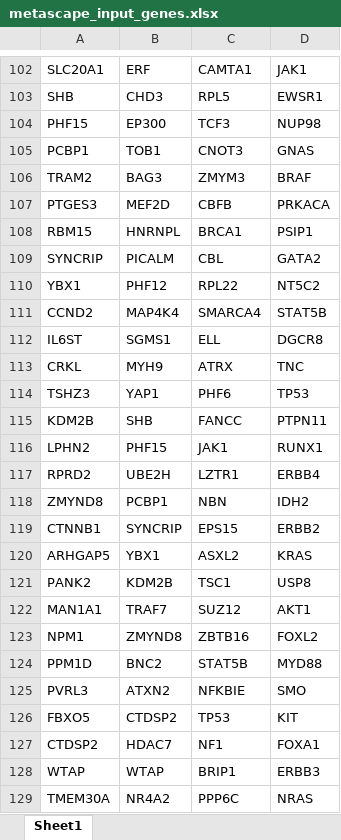
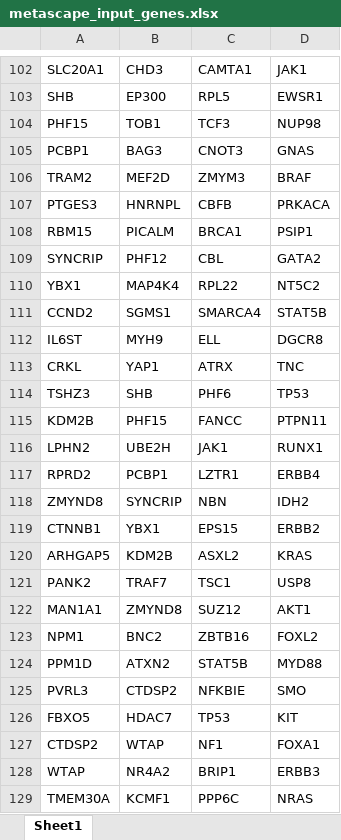
Before and after one commit to biocq/DORGE_codes, an Excel workbook: Figure_5/data/Metascape/metascape_input_genes.xlsx, sheet Sheet1, drawn as a sheet; only a part is shown, gaps mark what is left out; values as stored, in another font and other column widths than the file's, no borders; the diff covers the shown part only; the diff names each change by its address in the sheet, - before the commit and + after, or states it on an @@ line.

```diff
--- a/Figure_5/data/Metascape/metascape_input_genes.xlsx (sheet Sheet1)
+++ b/Figure_5/data/Metascape/metascape_input_genes.xlsx (sheet Sheet1)
-B102: ERF
+B102: CHD3
-B103: CHD3
+B103: EP300
-B104: EP300
+B104: TOB1
-B105: TOB1
+B105: BAG3
-B106: BAG3
+B106: MEF2D
-B107: MEF2D
+B107: HNRNPL
-B108: HNRNPL
+B108: PICALM
-B109: PICALM
+B109: PHF12
-B110: PHF12
+B110: MAP4K4
-B111: MAP4K4
+B111: SGMS1
-B112: SGMS1
+B112: MYH9
-B113: MYH9
+B113: YAP1
-B114: YAP1
+B114: SHB
-B115: SHB
+B115: PHF15
-B116: PHF15
+B116: UBE2H
-B117: UBE2H
+B117: PCBP1
-B118: PCBP1
+B118: SYNCRIP
-B119: SYNCRIP
+B119: YBX1
-B120: YBX1
+B120: KDM2B
-B121: KDM2B
+B121: TRAF7
-B122: TRAF7
+B122: ZMYND8
-B123: ZMYND8
+B123: BNC2
-B124: BNC2
+B124: ATXN2
-B125: ATXN2
+B125: CTDSP2
-B126: CTDSP2
+B126: HDAC7
-B127: HDAC7
+B127: WTAP
-B128: WTAP
+B128: NR4A2
-B129: NR4A2
+B129: KCMF1
```
Also changed, not shown: 1 removed row and 424 edited cells elsewhere in this sheet, 44 other files.
